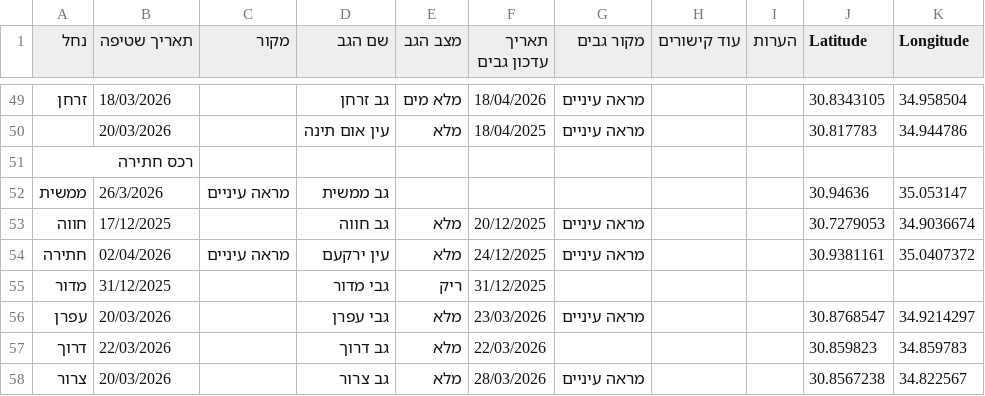
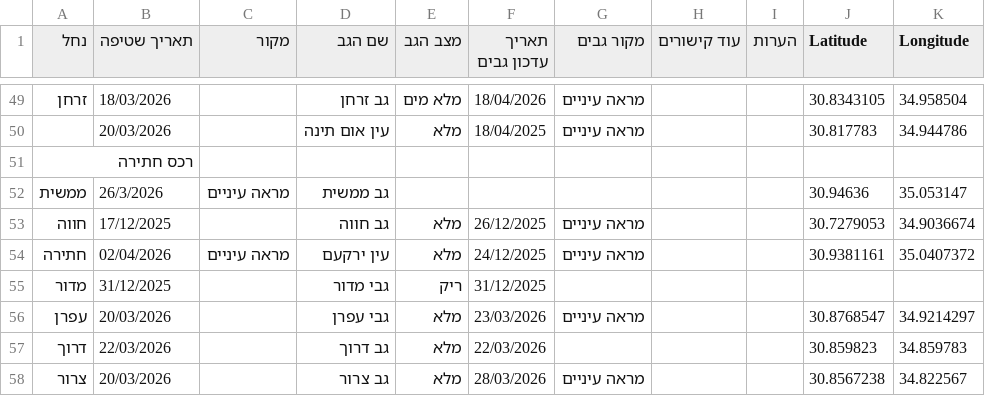
Before and after one commit to zstadler/IHMGeoJSONWaterholes, a TSV file: floods.tsv, drawn as a sheet; only a part is shown, gaps mark what is left out.

```diff
--- a/floods.tsv
+++ b/floods.tsv
@@ -52,3 +52,3 @@
 ממשית	26/3/2026	מראה עיניים	גב ממשית						30.94636	35.053147
-חווה	17/12/2025		גב חווה	מלא	20/12/2025	מראה עיניים 			30.7279053	34.9036674
+חווה	17/12/2025		גב חווה	מלא	26/12/2025	מראה עיניים 			30.7279053	34.9036674
 חתירה	02/04/2026	מראה עיניים	עין ירקעם	מלא	24/12/2025	מראה עיניים			30.9381161	35.0407372
```
